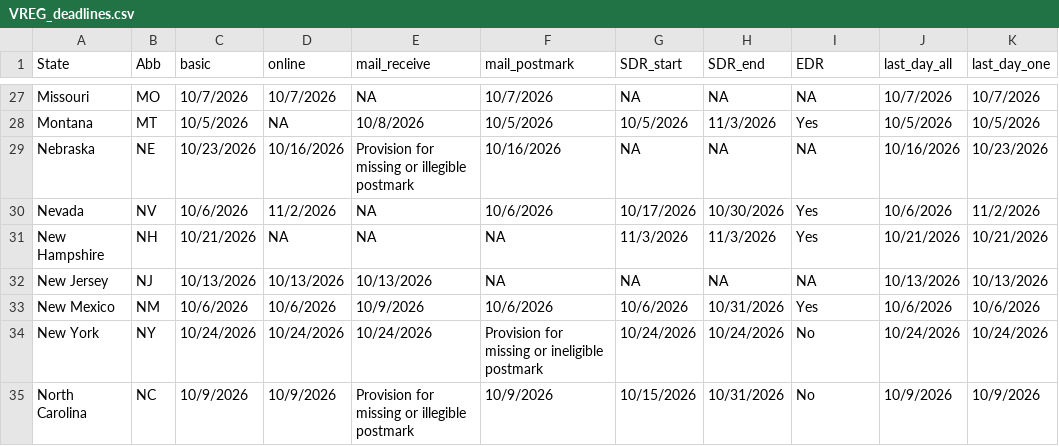
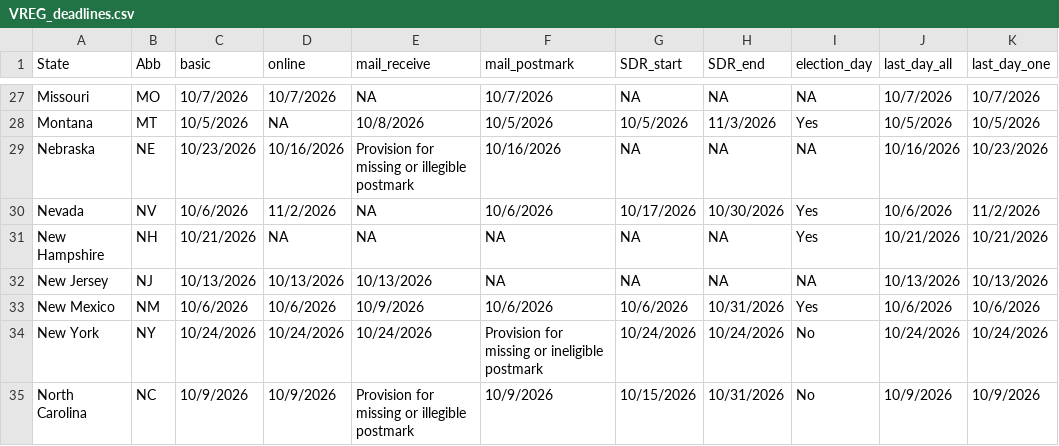
Before and after one commit to research-team-ceir/VREG-Deadlines, a CSV file: data/VREG_deadlines.csv, drawn as a sheet; only a part is shown, gaps mark what is left out; the diff names each change by its address in the sheet, - before the commit and + after, or states it on an @@ line.

```diff
--- a/data/VREG_deadlines.csv
+++ b/data/VREG_deadlines.csv
-I1: EDR
+I1: election_day
-G31 (SDR_start): 11/3/2026
+G31 (SDR_start): NA
-H31 (SDR_end): 11/3/2026
+H31 (SDR_end): NA
```
Also changed, not shown: 1 other file.
